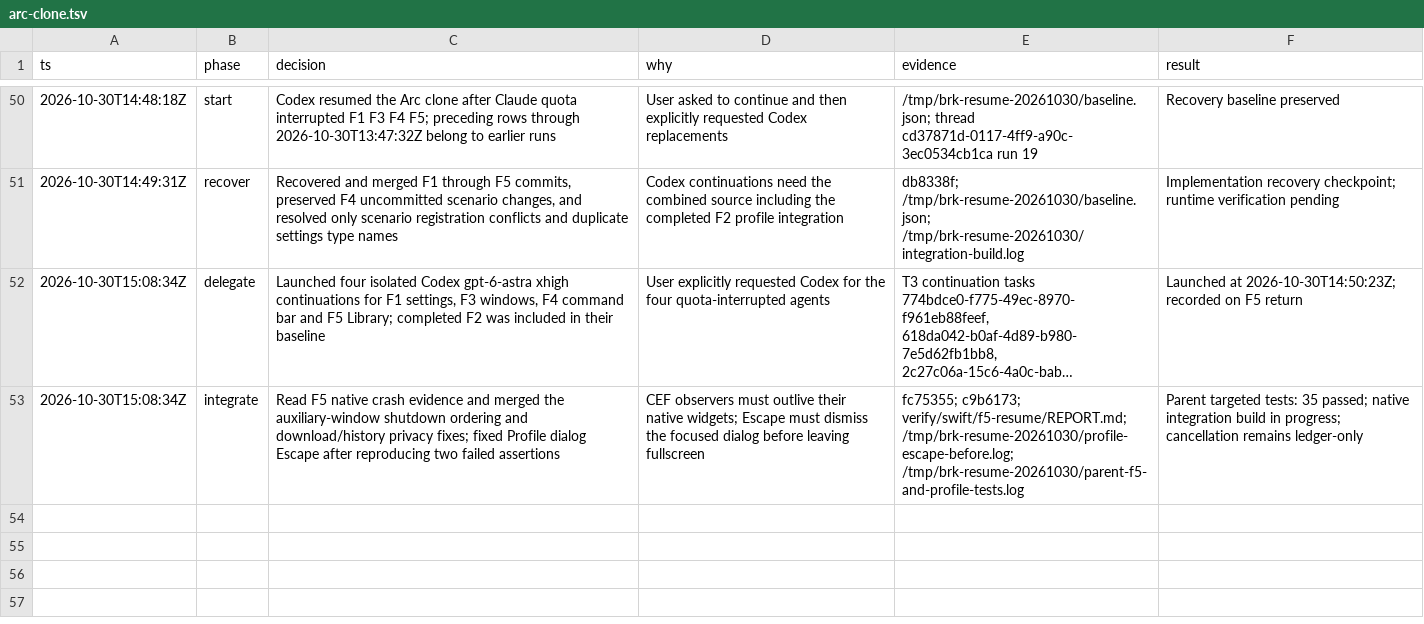
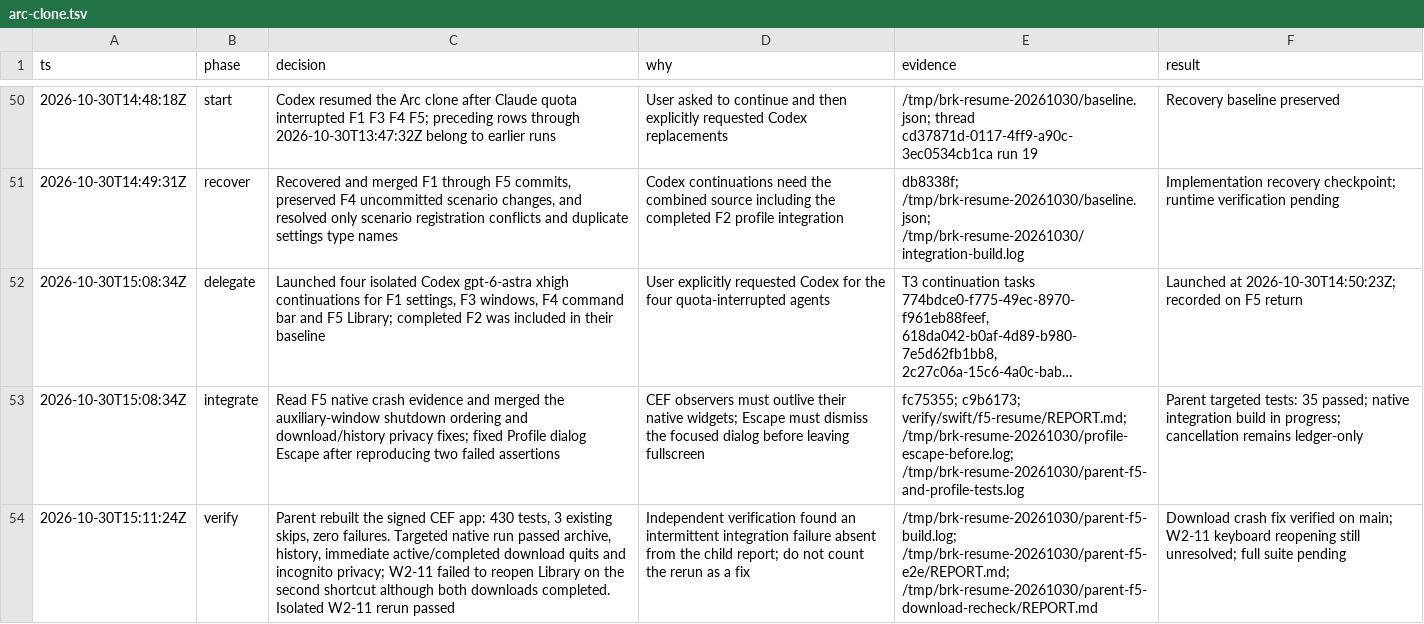
Before and after one commit to cyang2020/brk, a TSV file: .audit/arc-clone.tsv, drawn as a sheet; only a part is shown, gaps mark what is left out; long unchanged cells end in …; the diff names each change by its address in the sheet, - before the commit and + after, or states it on an @@ line.

Commit message:
Record parent CEF verification and intermittent Library shortcut failure

```diff
--- a/.audit/arc-clone.tsv
+++ b/.audit/arc-clone.tsv
+row 54: 2026-10-30T15:11:24Z | verify | Parent rebuilt the signed CEF app: 430 tests, 3 existing skips, zero failures. Targeted native run passed archive, history, immediate active/completed download quits and incognito privacy; W2-11 failed to reopen Library on the second shortcut although both downloads completed. Isolated W2-11 rerun passed | Independent verification found an intermittent integration failure absent from the child report; do not count the rerun as a fix | /tmp/brk-resume-20261030/parent-f5-build.log; /tmp/brk-resume-20261030/parent-f5-e2e/REPORT.md; /tmp/brk-resume-20261030/parent-f5-download-recheck/REPORT.md | Download crash fix verified on main; W2-11 keyboard reopening still unresolved; full suite pending
```
